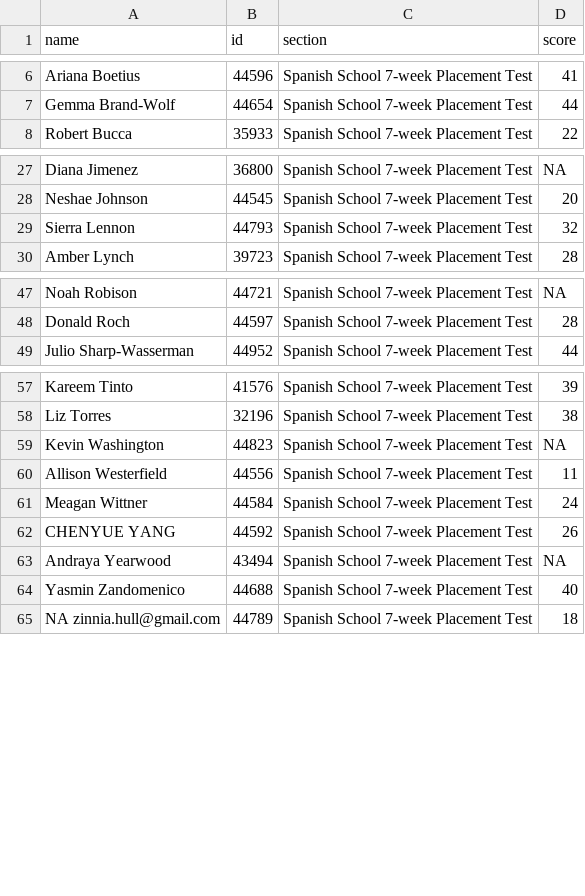
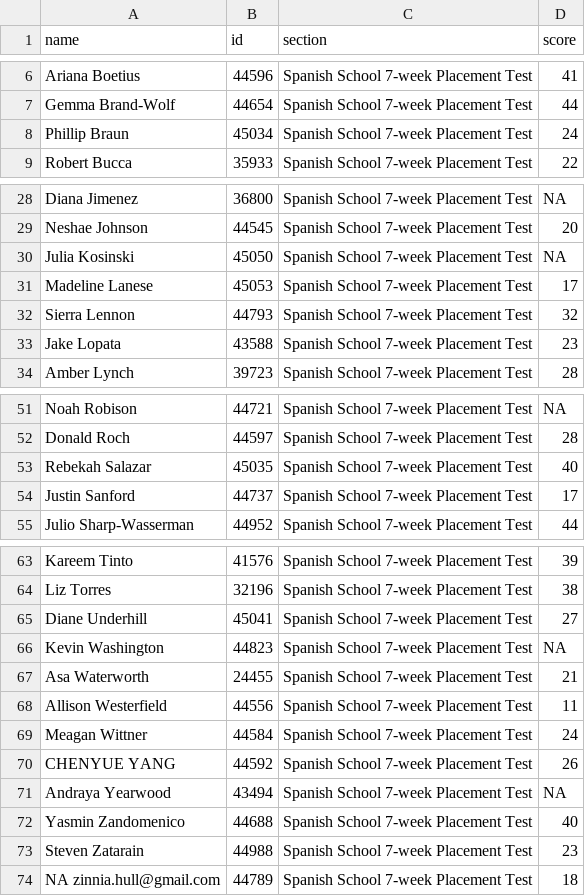
Before and after one commit to midd-teaching/placement_assessment, a CSV file: data/tidy/placement_tidy_2024.csv, drawn as a sheet; only a part is shown, gaps mark what is left out; the diff covers the shown part only; the diff names each change by its address in the sheet, - before the commit and + after, or states it on an @@ line.

```diff
--- a/data/tidy/placement_tidy_2024.csv
+++ b/data/tidy/placement_tidy_2024.csv
+row 8: Phillip Braun | 45034 | Spanish School 7-week Placement Test | 24
+row 30: Julia Kosinski | 45050 | Spanish School 7-week Placement Test | NA
+row 31: Madeline Lanese | 45053 | Spanish School 7-week Placement Test | 17
+row 33: Jake Lopata | 43588 | Spanish School 7-week Placement Test | 23
+row 53: Rebekah Salazar | 45035 | Spanish School 7-week Placement Test | 40
+row 54: Justin Sanford | 44737 | Spanish School 7-week Placement Test | 17
+row 65: Diane Underhill | 45041 | Spanish School 7-week Placement Test | 27
+row 67: Asa Waterworth | 24455 | Spanish School 7-week Placement Test | 21
+row 73: Steven Zatarain | 44988 | Spanish School 7-week Placement Test | 23
```
Also changed, not shown: 1 edited cell elsewhere in this file, data/raw/2024-04-30T1209_Grades-SPANLS-7wk.csv, data/raw/LexTALE II Quiz Student Analysis Report.csv, 8 other files.
